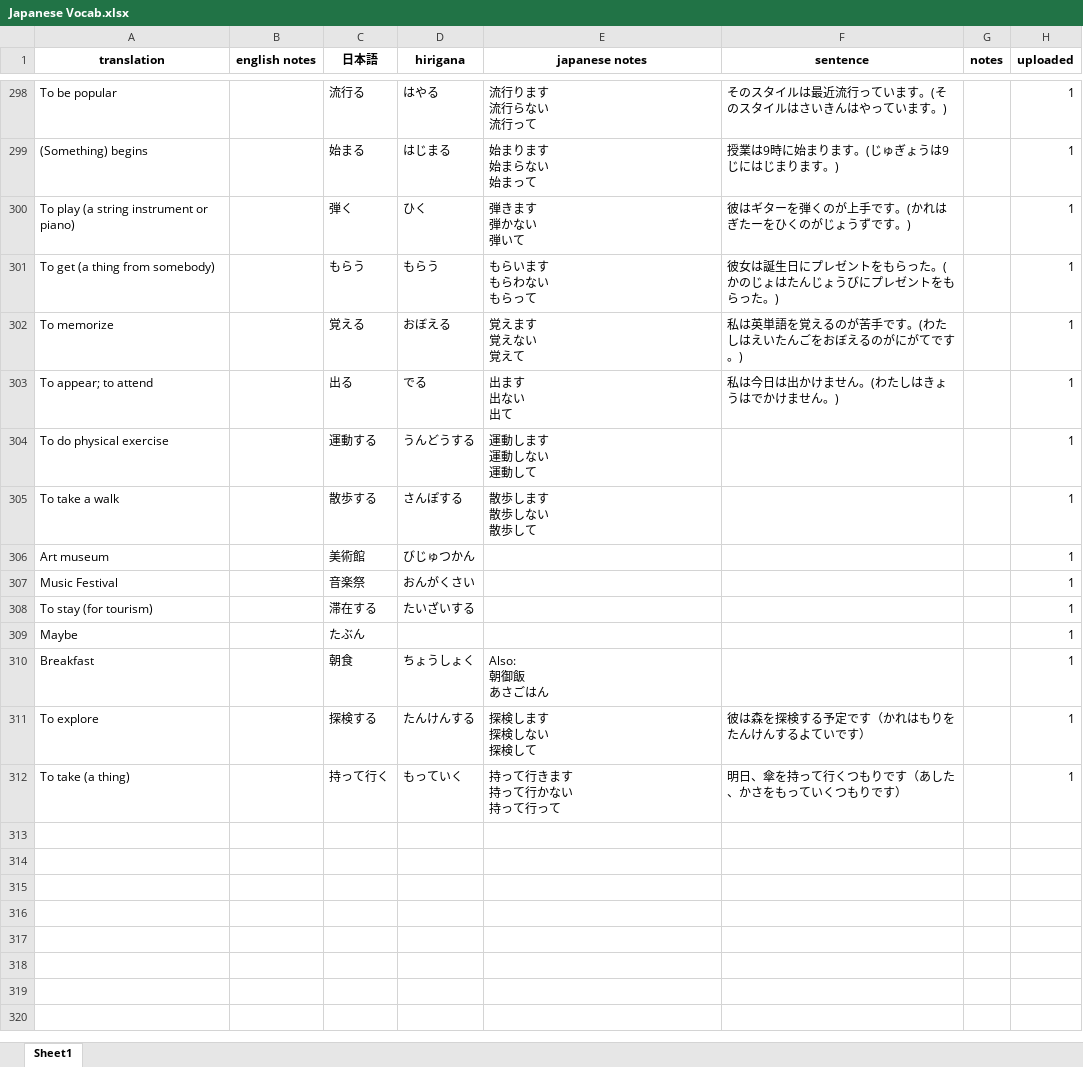
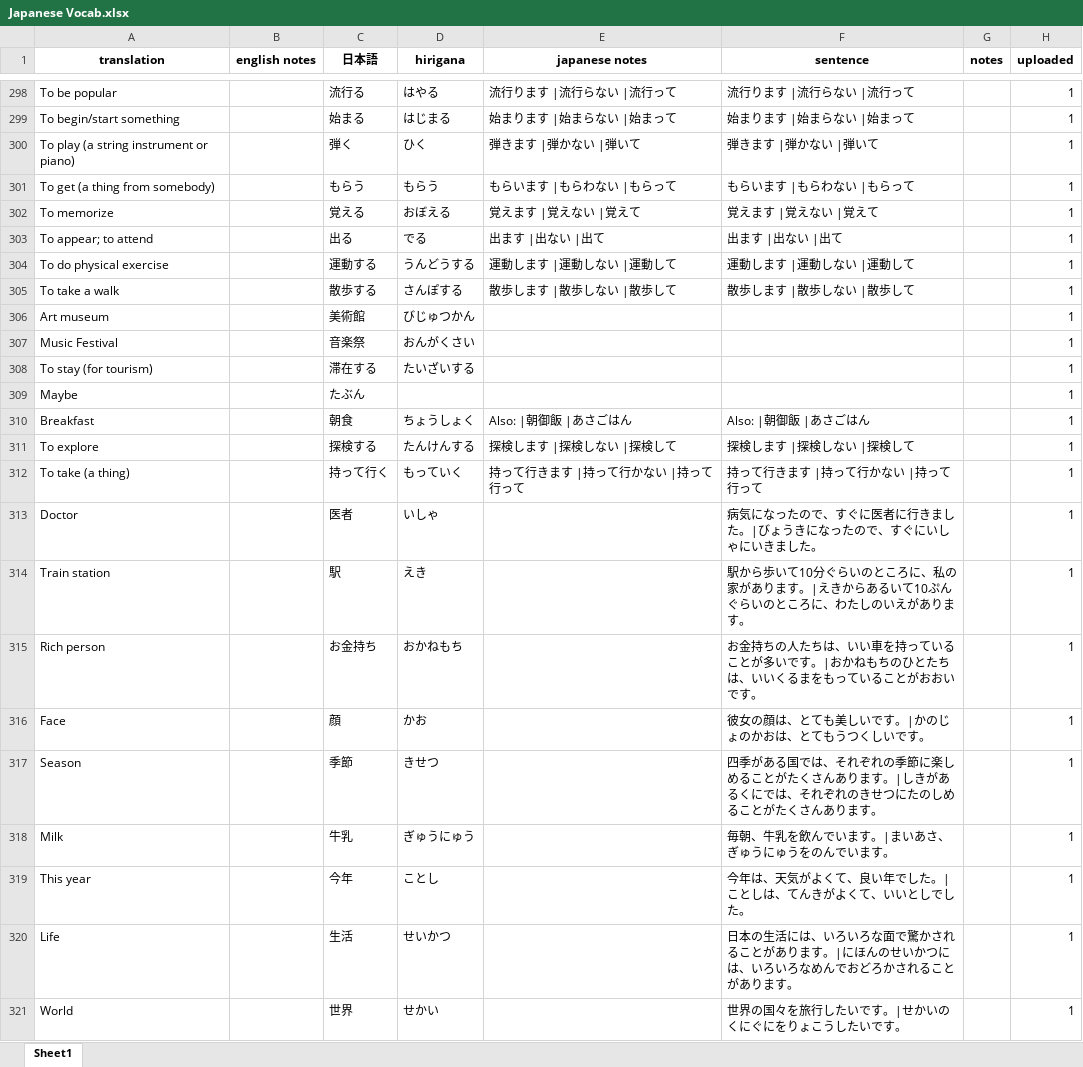
Before and after one commit to jokulamoko/anki-cards, an Excel workbook: data/Japanese Vocab.xlsx, sheet Sheet1, drawn as a sheet; only a part is shown, gaps mark what is left out; values as stored, in another font and other column widths than the file's, no borders; ↵ is a line break in a cell; the diff covers the shown part only; the diff names each change by its address in the sheet, - before the commit and + after, or states it on an @@ line.

Commit message:
note editing, styling

```diff
--- a/data/Japanese Vocab.xlsx (sheet Sheet1)
+++ b/data/Japanese Vocab.xlsx (sheet Sheet1)
-E298 (japanese notes): 流行ります ↵ 流行らない ↵ 流行って
+E298 (japanese notes): 流行ります |流行らない |流行って
-F298 (sentence): そのスタイルは最近流行っています。(そのスタイルはさいきんはやっています。)
+F298 (sentence): 流行ります |流行らない |流行って
-A299 (translation): (Something) begins
+A299 (translation): To begin/start something
-E299 (japanese notes): 始まります ↵ 始まらない ↵ 始まって
+E299 (japanese notes): 始まります |始まらない |始まって
-F299 (sentence): 授業は9時に始まります。(じゅぎょうは9じにはじまります。)
+F299 (sentence): 始まります |始まらない |始まって
-E300 (japanese notes): 弾きます ↵ 弾かない ↵ 弾いて
+E300 (japanese notes): 弾きます |弾かない |弾いて
-F300 (sentence): 彼はギターを弾くのが上手です。(かれはぎたーをひくのがじょうずです。)
+F300 (sentence): 弾きます |弾かない |弾いて
-E301 (japanese notes): もらいます ↵ もらわない ↵ もらって
+E301 (japanese notes): もらいます |もらわない |もらって
-F301 (sentence): 彼女は誕生日にプレゼントをもらった。(かのじょはたんじょうびにプレゼントをもらった。)
+F301 (sentence): もらいます |もらわない |もらって
-E302 (japanese notes): 覚えます ↵ 覚えない ↵ 覚えて
+E302 (japanese notes): 覚えます |覚えない |覚えて
-F302 (sentence): 私は英単語を覚えるのが苦手です。(わたしはえいたんごをおぼえるのがにがてです。)
+F302 (sentence): 覚えます |覚えない |覚えて
-E303 (japanese notes): 出ます ↵ 出ない ↵ 出て
+E303 (japanese notes): 出ます |出ない |出て
-F303 (sentence): 私は今日は出かけません。(わたしはきょうはでかけません。)
+F303 (sentence): 出ます |出ない |出て
-E304 (japanese notes): 運動します ↵ 運動しない ↵ 運動して
+E304 (japanese notes): 運動します |運動しない |運動して
-F304 (sentence): (empty)
+F304 (sentence): 運動します |運動しない |運動して
-E305 (japanese notes): 散歩します ↵ 散歩しない ↵ 散歩して
+E305 (japanese notes): 散歩します |散歩しない |散歩して
-F305 (sentence): (empty)
+F305 (sentence): 散歩します |散歩しない |散歩して
-E310 (japanese notes): Also: ↵ 朝御飯 ↵ あさごはん
+E310 (japanese notes): Also: |朝御飯 |あさごはん
-F310 (sentence): (empty)
+F310 (sentence): Also: |朝御飯 |あさごはん
-E311 (japanese notes): 探検します ↵ 探検しない ↵ 探検して
+E311 (japanese notes): 探検します |探検しない |探検して
-F311 (sentence): 彼は森を探検する予定です（かれはもりをたんけんするよていです）
+F311 (sentence): 探検します |探検しない |探検して
-E312 (japanese notes): 持って行きます ↵ 持って行かない ↵ 持って行って
+E312 (japanese notes): 持って行きます |持って行かない |持って行って
-F312 (sentence): 明日、傘を持って行くつもりです（あした、かさをもっていくつもりです）
+F312 (sentence): 持って行きます |持って行かない |持って行って
+row 313: Doctor |  | 医者 | いしゃ |  | 病気になったので、すぐに医者に行きました。|びょうきになったので、すぐにいしゃにいきました。 |  | 1
+row 314: Train station |  | 駅 | えき |  | 駅から歩いて10分ぐらいのところに、私の家があります。|えきからあるいて10ぷんぐらいのところに、わたしのいえがあります。 |  | 1
+row 315: Rich person |  | お金持ち | おかねもち |  | お金持ちの人たちは、いい車を持っていることが多いです。|おかねもちのひとたちは、いいくるまをもっていることがおおいです。 |  | 1
+row 316: Face |  | 顔 | かお |  | 彼女の顔は、とても美しいです。|かのじょのかおは、とてもうつくしいです。 |  | 1
+row 317: Season |  | 季節 | きせつ |  | 四季がある国では、それぞれの季節に楽しめることがたくさんあります。|しきがあるくにでは、それぞれのきせつにたのしめることがたくさんあります。 |  | 1
+row 318: Milk |  | 牛乳 | ぎゅうにゅう |  | 毎朝、牛乳を飲んでいます。|まいあさ、ぎゅうにゅうをのんでいます。 |  | 1
+row 319: This year |  | 今年 | ことし |  | 今年は、天気がよくて、良い年でした。|ことしは、てんきがよくて、いいとしでした。 |  | 1
+row 320: Life |  | 生活 | せいかつ |  | 日本の生活には、いろいろな面で驚かされることがあります。|にほんのせいかつには、いろいろなめんでおどろかされることがあります。 |  | 1
+row 321: World |  | 世界 | せかい |  | 世界の国々を旅行したいです。|せかいのくにぐにをりょこうしたいです。 |  | 1
```
Also changed, not shown: 78 added rows, 212 edited cells and cell formats elsewhere in this sheet, 7 other files.
